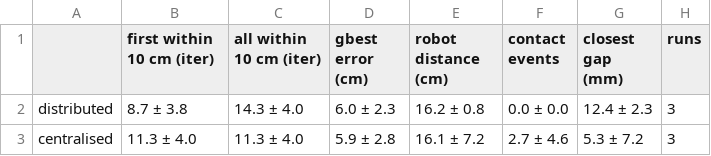
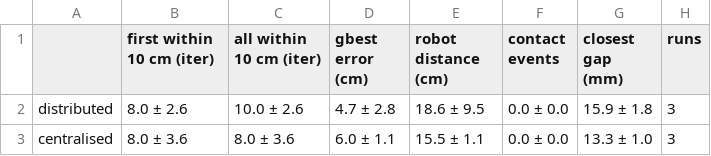
Before and after one commit to MilaniS-sudo/ASR700-Robotics-Assignment, a CSV file: component_b/question2/outputs/b2_convergence.csv, drawn as a sheet.

Commit message:
Final Component B notebooks runs on full data

```diff
--- a/component_b/question2/outputs/b2_convergence.csv
+++ b/component_b/question2/outputs/b2_convergence.csv
@@ -1,3 +1,3 @@
 ,first within 10 cm (iter),all within 10 cm (iter),gbest error (cm),robot distance (cm),contact events,closest gap (mm),runs
-distributed,8.7 ± 3.8,14.3 ± 4.0,6.0 ± 2.3,16.2 ± 0.8,0.0 ± 0.0,12.4 ± 2.3,3
-centralised,11.3 ± 4.0,11.3 ± 4.0,5.9 ± 2.8,16.1 ± 7.2,2.7 ± 4.6,5.3 ± 7.2,3
+distributed,8.0 ± 2.6,10.0 ± 2.6,4.7 ± 2.8,18.6 ± 9.5,0.0 ± 0.0,15.9 ± 1.8,3
+centralised,8.0 ± 3.6,8.0 ± 3.6,6.0 ± 1.1,15.5 ± 1.1,0.0 ± 0.0,13.3 ± 1.0,3
```
Also changed, not shown: component_b/question3/outputs/b3_coordination.csv, component_b/question3/outputs/b3_in_simulation.csv, 11 other files.
